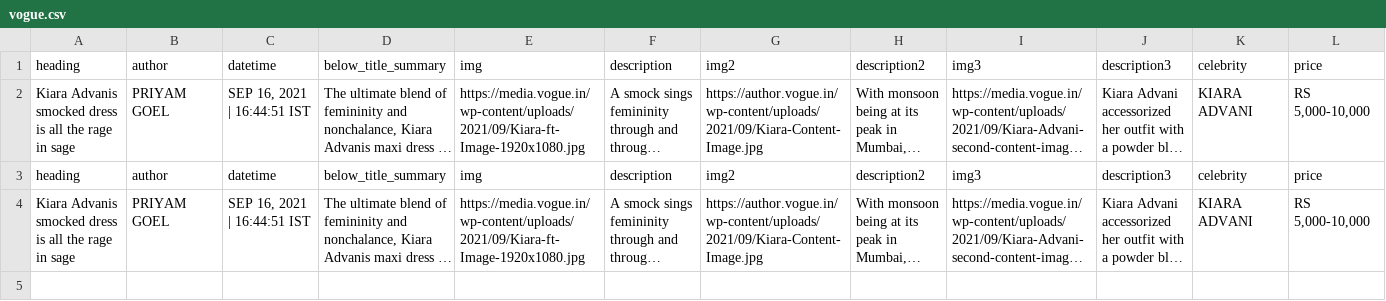
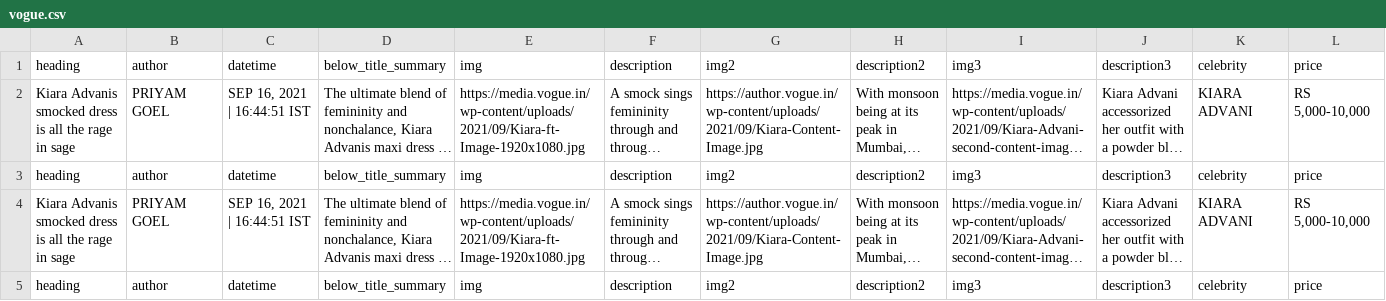
Before and after one commit to trendmate/server, a CSV file: data/blog_data/vogue.csv, drawn as a sheet; only a part is shown; long unchanged cells end in …; rows hold the shown columns only; the diff covers the shown part only; the diff names each change by its address in the sheet, - before the commit and + after, or states it on an @@ line.

```diff
--- a/data/blog_data/vogue.csv
+++ b/data/blog_data/vogue.csv
+row 5: heading | author | datetime | below_title_summary | img | description | img2 | description2 | img3 | description3 | celebrity | price
```
Also changed, not shown: 1 added row elsewhere in this file, 2 other files.
